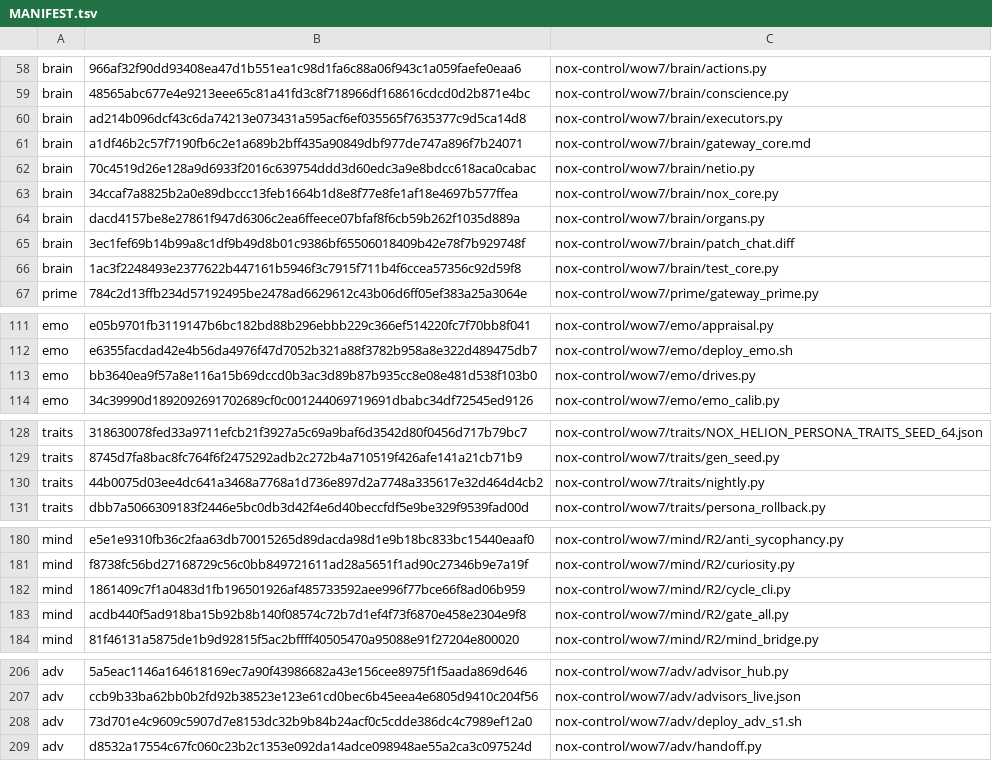
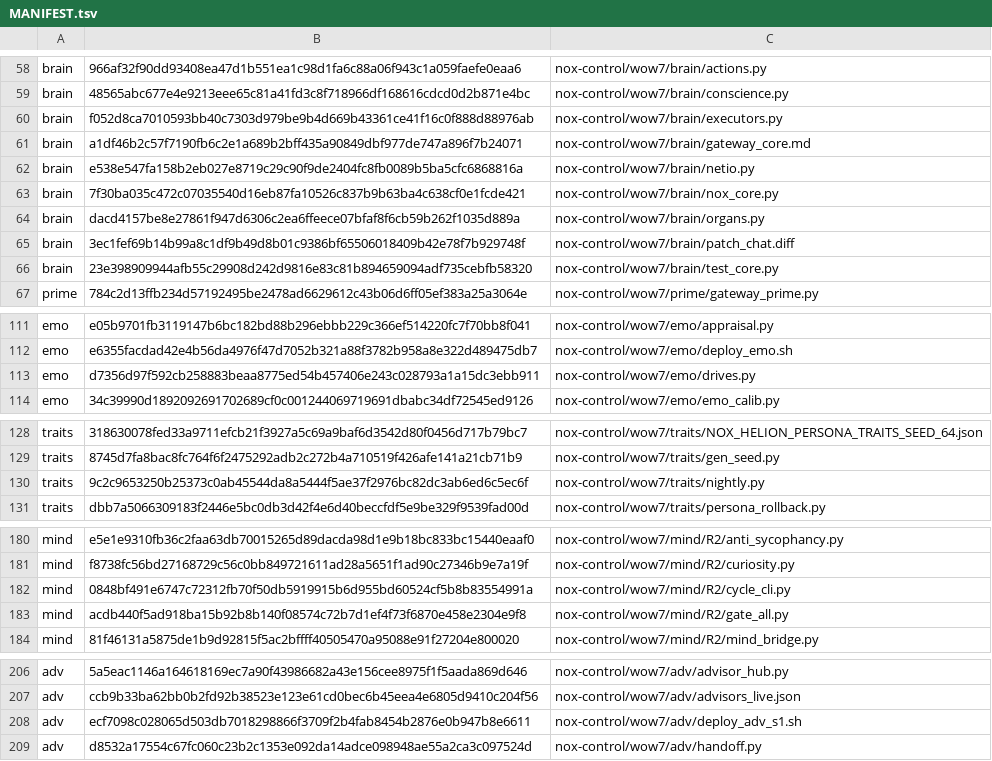
Before and after one commit to MSSTXNEWS/nox-helion-pp-private-build, a TSV file: nox-control/wow7/deploy/MANIFEST.tsv, drawn as a sheet; only a part is shown, gaps mark what is left out; the diff covers the shown part only.

```diff
--- a/nox-control/wow7/deploy/MANIFEST.tsv
+++ b/nox-control/wow7/deploy/MANIFEST.tsv
@@ -59,9 +59,9 @@ brain	966af32f90dd93408ea47d1b551ea1c98d1fa6c88a06f943c1a059faefe0eaa6	nox-contr
 brain	48565abc677e4e9213eee65c81a41fd3c8f718966df168616cdcd0d2b871e4bc	nox-control/wow7/brain/conscience.py
-brain	ad214b096dcf43c6da74213e073431a595acf6ef035565f7635377c9d5ca14d8	nox-control/wow7/brain/executors.py
+brain	f052d8ca7010593bb40c7303d979be9b4d669b43361ce41f16c0f888d88976ab	nox-control/wow7/brain/executors.py
 brain	a1df46b2c57f7190fb6c2e1a689b2bff435a90849dbf977de747a896f7b24071	nox-control/wow7/brain/gateway_core.md
-brain	70c4519d26e128a9d6933f2016c639754ddd3d60edc3a9e8bdcc618aca0cabac	nox-control/wow7/brain/netio.py
-brain	34ccaf7a8825b2a0e89dbccc13feb1664b1d8e8f77e8fe1af18e4697b577ffea	nox-control/wow7/brain/nox_core.py
+brain	e538e547fa158b2eb027e8719c29c90f9de2404fc8fb0089b5ba5cfc6868816a	nox-control/wow7/brain/netio.py
+brain	7f30ba035c472c07035540d16eb87fa10526c837b9b63ba4c638cf0e1fcde421	nox-control/wow7/brain/nox_core.py
 brain	dacd4157be8e27861f947d6306c2ea6ffeece07bfaf8f6cb59b262f1035d889a	nox-control/wow7/brain/organs.py
 brain	3ec1fef69b14b99a8c1df9b49d8b01c9386bf65506018409b42e78f7b929748f	nox-control/wow7/brain/patch_chat.diff
-brain	1ac3f2248493e2377622b447161b5946f3c7915f711b4f6ccea57356c92d59f8	nox-control/wow7/brain/test_core.py
+brain	23e398909944afb55c29908d242d9816e83c81b894659094adf735cebfb58320	nox-control/wow7/brain/test_core.py
 prime	784c2d13ffb234d57192495be2478ad6629612c43b06d6ff05ef383a25a3064e	nox-control/wow7/prime/gateway_prime.py
@@ -112,3 +112,3 @@ emo	e05b9701fb3119147b6bc182bd88b296ebbb229c366ef514220fc7f70bb8f041	nox-control
 emo	e6355facdad42e4b56da4976f47d7052b321a88f3782b958a8e322d489475db7	nox-control/wow7/emo/deploy_emo.sh
-emo	bb3640ea9f57a8e116a15b69dccd0b3ac3d89b87b935cc8e08e481d538f103b0	nox-control/wow7/emo/drives.py
+emo	d7356d97f592cb258883beaa8775ed54b457406e243c028793a1a15dc3ebb911	nox-control/wow7/emo/drives.py
 emo	34c39990d1892092691702689cf0c001244069719691dbabc34df72545ed9126	nox-control/wow7/emo/emo_calib.py
@@ -129,3 +129,3 @@ traits	318630078fed33a9711efcb21f3927a5c69a9baf6d3542d80f0456d717b79bc7	nox-cont
 traits	8745d7fa8bac8fc764f6f2475292adb2c272b4a710519f426afe141a21cb71b9	nox-control/wow7/traits/gen_seed.py
-traits	44b0075d03ee4dc641a3468a7768a1d736e897d2a7748a335617e32d464d4cb2	nox-control/wow7/traits/nightly.py
+traits	9c2c9653250b25373c0ab45544da8a5444f5ae37f2976bc82dc3ab6ed6c5ec6f	nox-control/wow7/traits/nightly.py
 traits	dbb7a5066309183f2446e5bc0db3d42f4e6d40beccfdf5e9be329f9539fad00d	nox-control/wow7/traits/persona_rollback.py
@@ -181,3 +181,3 @@ mind	e5e1e9310fb36c2faa63db70015265d89dacda98d1e9b18bc833bc15440eaaf0	nox-contro
 mind	f8738fc56bd27168729c56c0bb849721611ad28a5651f1ad90c27346b9e7a19f	nox-control/wow7/mind/R2/curiosity.py
-mind	1861409c7f1a0483d1fb196501926af485733592aee996f77bce66f8ad06b959	nox-control/wow7/mind/R2/cycle_cli.py
+mind	0848bf491e6747c72312fb70f50db5919915b6d955bd60524cf5b8b83554991a	nox-control/wow7/mind/R2/cycle_cli.py
 mind	acdb440f5ad918ba15b92b8b140f08574c72b7d1ef4f73f6870e458e2304e9f8	nox-control/wow7/mind/R2/gate_all.py
@@ -207,3 +207,3 @@ adv	5a5eac1146a164618169ec7a90f43986682a43e156cee8975f1f5aada869d646	nox-control
 adv	ccb9b33ba62bb0b2fd92b38523e123e61cd0bec6b45eea4e6805d9410c204f56	nox-control/wow7/adv/advisors_live.json
-adv	73d701e4c9609c5907d7e8153dc32b9b84b24acf0c5cdde386dc4c7989ef12a0	nox-control/wow7/adv/deploy_adv_s1.sh
+adv	ecf7098c028065d503db7018298866f3709f2b4fab8454b2876e0b947b8e6611	nox-control/wow7/adv/deploy_adv_s1.sh
 adv	d8532a17554c67fc060c23b2c1353e092da14adce098948ae55a2ca3c097524d	nox-control/wow7/adv/handoff.py
```
Also changed, not shown: 19 added rows and 3 edited cells elsewhere in this file, 29 other files.
